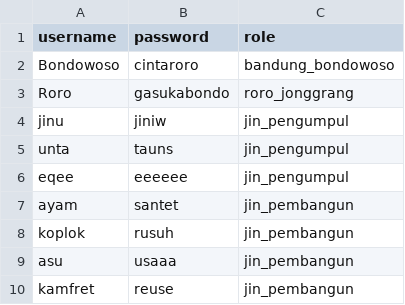
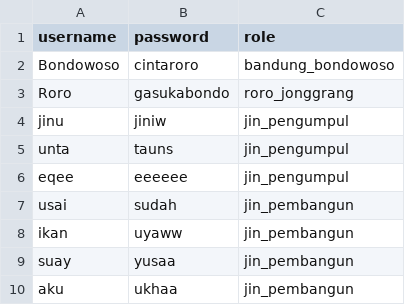
Before and after one commit to rifchzschki/Tugas-Besar-Daspro, a CSV file: folder_game/ayam/user.csv, drawn as a sheet.

Commit message:
modified:   README.md 	modified:   folder_game/ayam/bahan_bangunan.csv 	modified:   folder_game/ayam/candi.csv 	modified:   folder_game/ayam/user.csv 	modified:   folder_game/save_1/bahan_bangunan.csv 	modified:   folder_game/save_1/candi.csv 	modified:   main.py 	modified:   modules/__pycache__/batchkumpulbangun.cpython-311.pyc 	modified:   modules/__pycache__/hancurkancandi.cpython-311.pyc 	modified:   modules/__pycache__/hapusjin.cpython-311.pyc 	new file:   modules/__pycache__/laporancandi.cpython-311.pyc 	modified:   modules/__pycache__/laporanjin.cpython-311.pyc 	modified:   modules/__pycache__/login.cpython-311.pyc 	modified:   modules/batchkumpulbangun.py 	modified:   modules/hancurkancandi.py 	modified:   modules/hapusjin.py 	modified:   modules/jinpembangun.py 	new file:   modules/laporancandi.py 	modified:   modules/laporanjin.py

```diff
--- a/folder_game/ayam/user.csv
+++ b/folder_game/ayam/user.csv
@@ -6,5 +6,5 @@ unta;tauns;jin_pengumpul
 eqee;eeeeee;jin_pengumpul
-ayam;santet;jin_pembangun
-koplok;rusuh;jin_pembangun
-asu;usaaa;jin_pembangun
-kamfret;reuse;jin_pembangun
+usai;sudah;jin_pembangun
+ikan;uyaww;jin_pembangun
+suay;yusaa;jin_pembangun
+aku;ukhaa;jin_pembangun
```
Also changed, not shown: folder_game/save_1/candi.csv, 9 other files.
